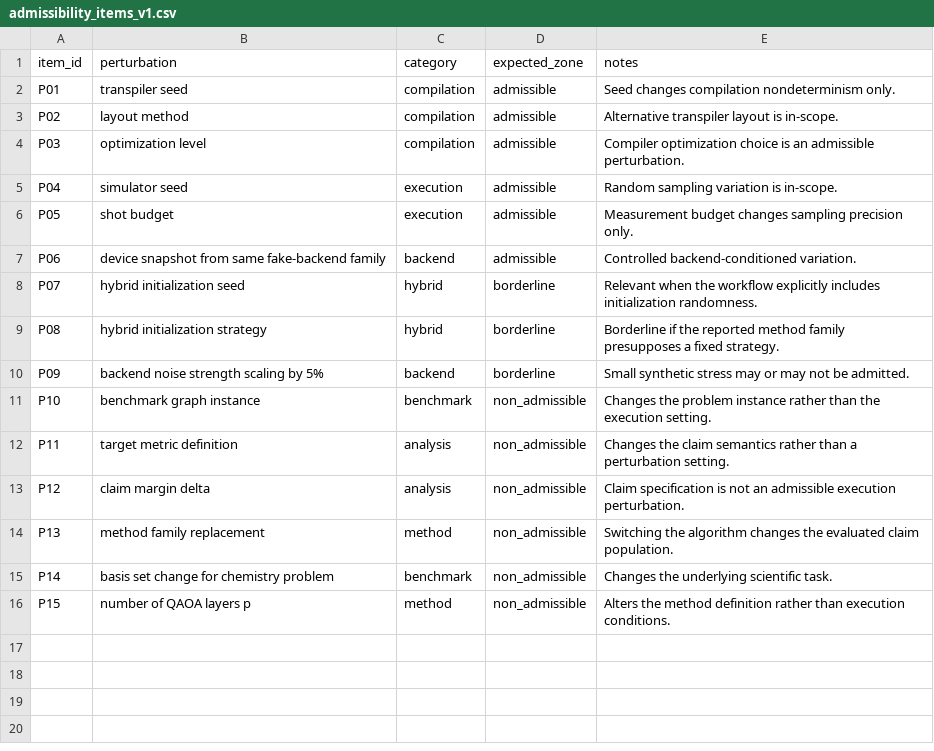
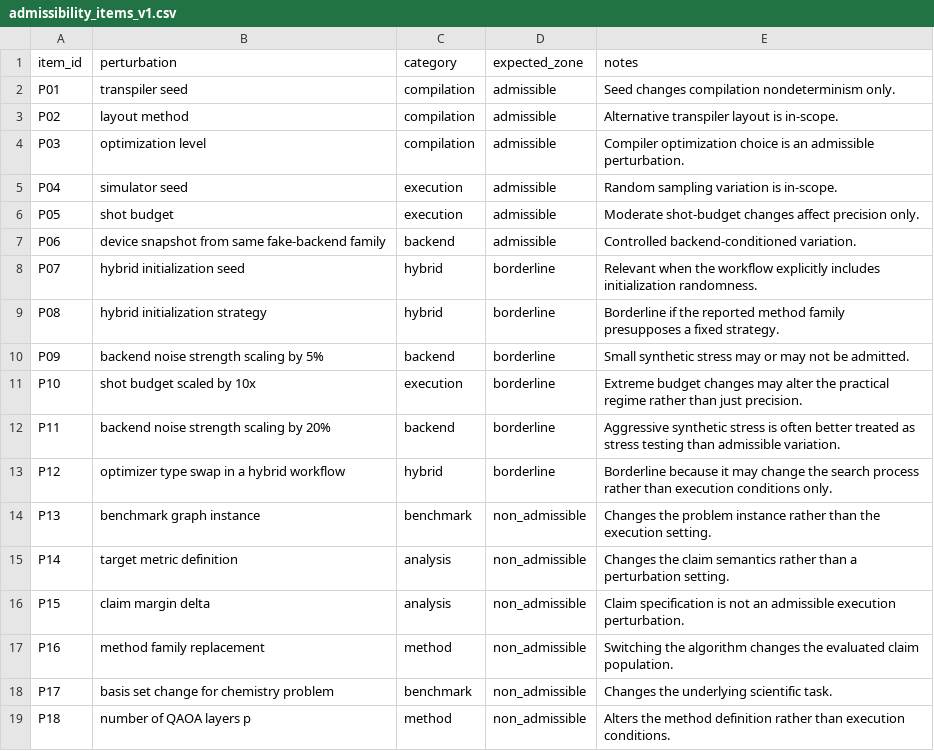
Before and after one commit to Bossy-Ye/ClaimStab-QC, a CSV file: paper/experiments/data/admissibility_v1/admissibility_items_v1.csv, drawn as a sheet.

Commit message:
Tighten W4 admissibility evidence handling

```diff
--- a/paper/experiments/data/admissibility_v1/admissibility_items_v1.csv
+++ b/paper/experiments/data/admissibility_v1/admissibility_items_v1.csv
@@ -5,3 +5,3 @@ P03,optimization level,compilation,admissible,Compiler optimization choice is an
 P04,simulator seed,execution,admissible,Random sampling variation is in-scope.
-P05,shot budget,execution,admissible,Measurement budget changes sampling precision only.
+P05,shot budget,execution,admissible,Moderate shot-budget changes affect precision only.
 P06,device snapshot from same fake-backend family,backend,admissible,Controlled backend-conditioned variation.
@@ -10,7 +10,10 @@ P08,hybrid initialization strategy,hybrid,borderline,Borderline if the reported
 P09,backend noise strength scaling by 5%,backend,borderline,Small synthetic stress may or may not be admitted.
-P10,benchmark graph instance,benchmark,non_admissible,Changes the problem instance rather than the execution setting.
-P11,target metric definition,analysis,non_admissible,Changes the claim semantics rather than a perturbation setting.
-P12,claim margin delta,analysis,non_admissible,Claim specification is not an admissible execution perturbation.
-P13,method family replacement,method,non_admissible,Switching the algorithm changes the evaluated claim population.
-P14,basis set change for chemistry problem,benchmark,non_admissible,Changes the underlying scientific task.
-P15,number of QAOA layers p,method,non_admissible,Alters the method definition rather than execution conditions.
+P10,shot budget scaled by 10x,execution,borderline,Extreme budget changes may alter the practical regime rather than just precision.
+P11,backend noise strength scaling by 20%,backend,borderline,Aggressive synthetic stress is often better treated as stress testing than admissible variation.
+P12,optimizer type swap in a hybrid workflow,hybrid,borderline,Borderline because it may change the search process rather than execution conditions only.
+P13,benchmark graph instance,benchmark,non_admissible,Changes the problem instance rather than the execution setting.
+P14,target metric definition,analysis,non_admissible,Changes the claim semantics rather than a perturbation setting.
+P15,claim margin delta,analysis,non_admissible,Claim specification is not an admissible execution perturbation.
+P16,method family replacement,method,non_admissible,Switching the algorithm changes the evaluated claim population.
+P17,basis set change for chemistry problem,benchmark,non_admissible,Changes the underlying scientific task.
+P18,number of QAOA layers p,method,non_admissible,Alters the method definition rather than execution conditions.
```
Also changed, not shown: 9 other files.
